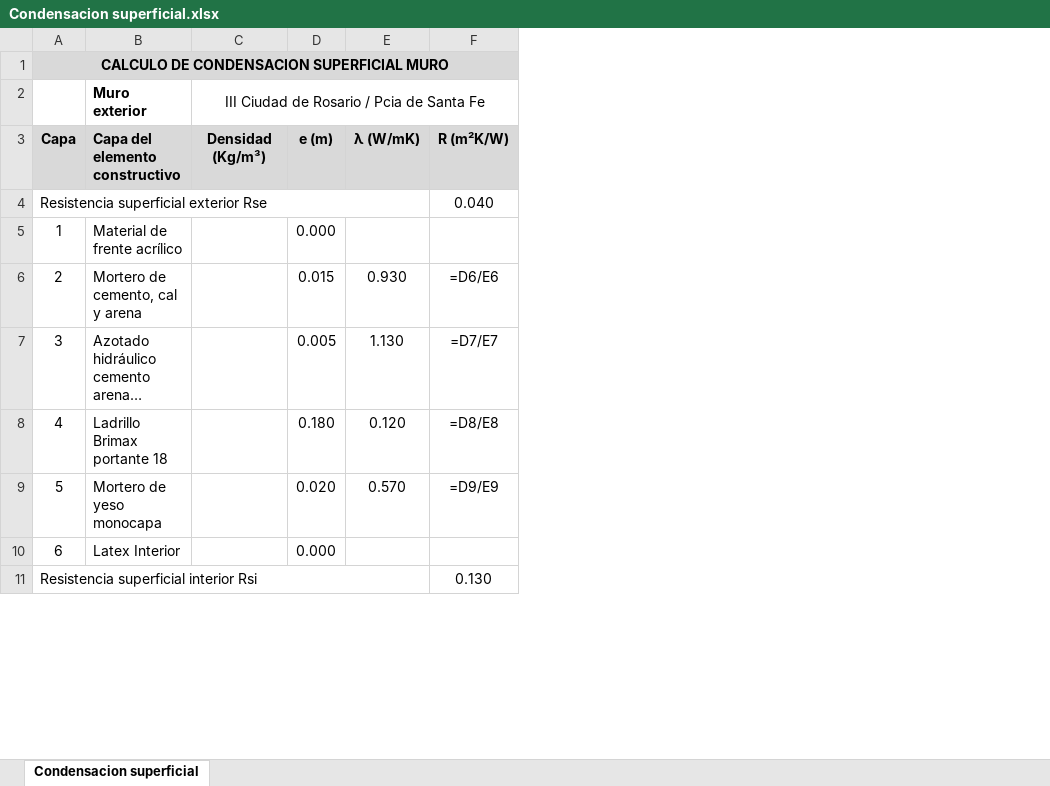
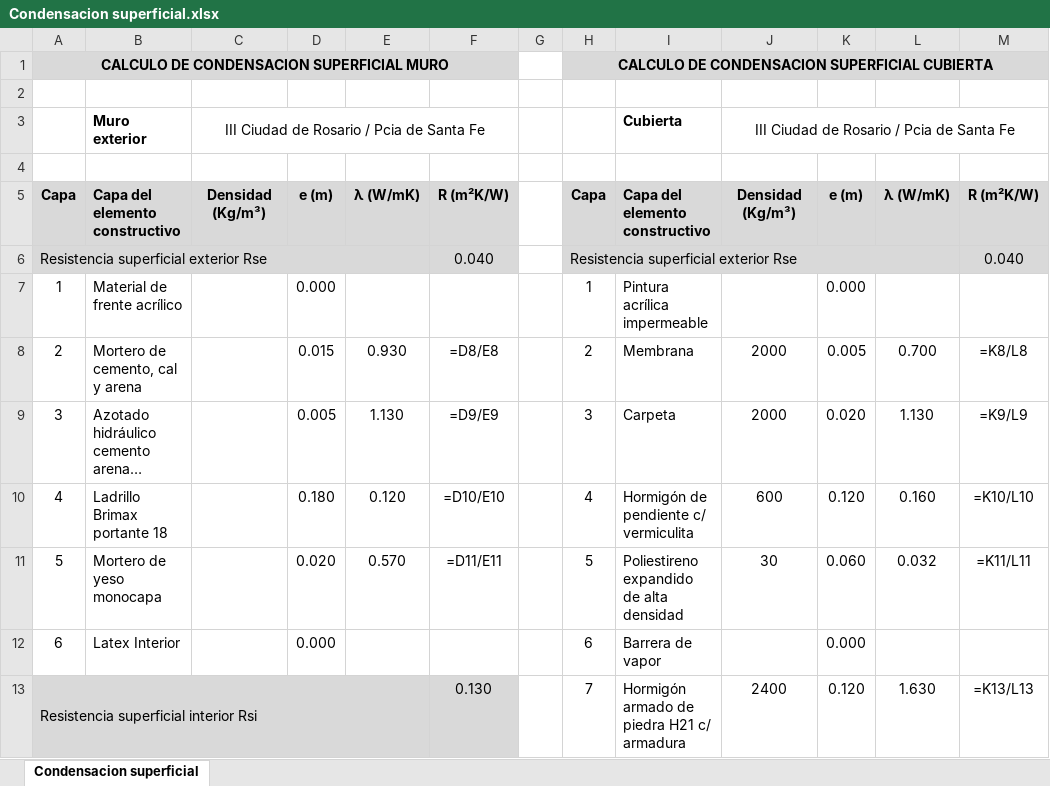
Before and after one commit to LoloMelia/tareas-claude, an Excel workbook: planillas/transmitancia/Condensacion superficial.xlsx, sheet Condensacion superficial, drawn as a sheet; only a part is shown; long unchanged cells end in …; values as stored, in another font and other column widths than the file's, no borders; formulas without a stored value are shown as written; conditional formats not drawn; removed rows and columns are numbered as before the commit, all else as after; the diff covers the shown part only; the diff names each change by its address in the sheet, - before the commit and + after, or states it on an @@ line.

```diff
--- a/planillas/transmitancia/Condensacion superficial.xlsx (sheet Condensacion superficial)
+++ b/planillas/transmitancia/Condensacion superficial.xlsx (sheet Condensacion superficial)
+column C, row 3: III Ciudad de Rosario / Pcia de Santa Fe; row 5: Densidad (Kg/m³)
+column D, rows 5-12: e (m) |  | 0.000 | 0.015 | 0.005 | 0.180 | 0.020 | 0.000
+column E, rows 5-11: λ (W/mK) |  |  | 0.930 | 1.130 | 0.120 | 0.570
+column F, rows 5-11: R (m²K/W) | 0.040 |  | =D8/E8 | =D9/E9 | =D10/E10 | =D11/E11
+column G, empty
+column H, row 1: CALCULO DE CONDENSACION SUPERFICIAL CUBIERTA; rows 5-12: Capa | Resistencia superficial exterior Rse | 1 | 2 | 3 | 4 | 5 | 6
+column I, row 3: Cubierta; rows 5-12: Capa del elemento constructivo |  | Pintura acrílica impermeable | Membrana | Carpeta | Hormigón de pendiente c/ vermiculita | Poliestireno expandido de alta densidad | Barrera de vapor
-A1:F1 merged
+A1:F1 merged
+row 2: (empty)
+row 4: (empty)
-A6:B6 fill: none
+A6:B6 fill: #D9D9D9
-A4:E4 merged
+A6:E6 merged
-J6:M6 fill: none
+J6:M6 fill: #D9D9D9
-J8:J9: (empty)
+J8:J9: 2000
-K8: 0.015
+K8: 0.005
-L8: 0.930
+L8: 0.700
-M8: =D6/E6
+M8: =K8/L8
-K9: 0.005
+K9: 0.020
-M9: =D7/E7
+M9: =K9/L9
-J10: (empty)
+J10: 600
-K10: 0.180
+K10: 0.120
-L10: 0.120
+L10: 0.160
-M10: =D8/E8
+M10: =K10/L10
-J11: (empty)
+J11: 30
-K11: 0.020
+K11: 0.060
-L11: 0.570
+L11: 0.032
-M11: =D9/E9
+M11: =K11/L11
-row 11: Resistencia superficial interior Rsi |  |  |  |  | 0.130
+row 13: Resistencia superficial interior Rsi |  |  |  |  | 0.130 |  | 7 | Hormigón armado de piedra H21 c/ armadura | 2400 | 0.120 | 1.630 | =K13/L13
```
Also changed, not shown: 17 added rows, 34 removed rows, 15 edited cells, cell formats and merged cells elsewhere in this sheet, planillas/transmitancia/Condensacion superficial (para AutoCAD).xlsx, 1 other file.
